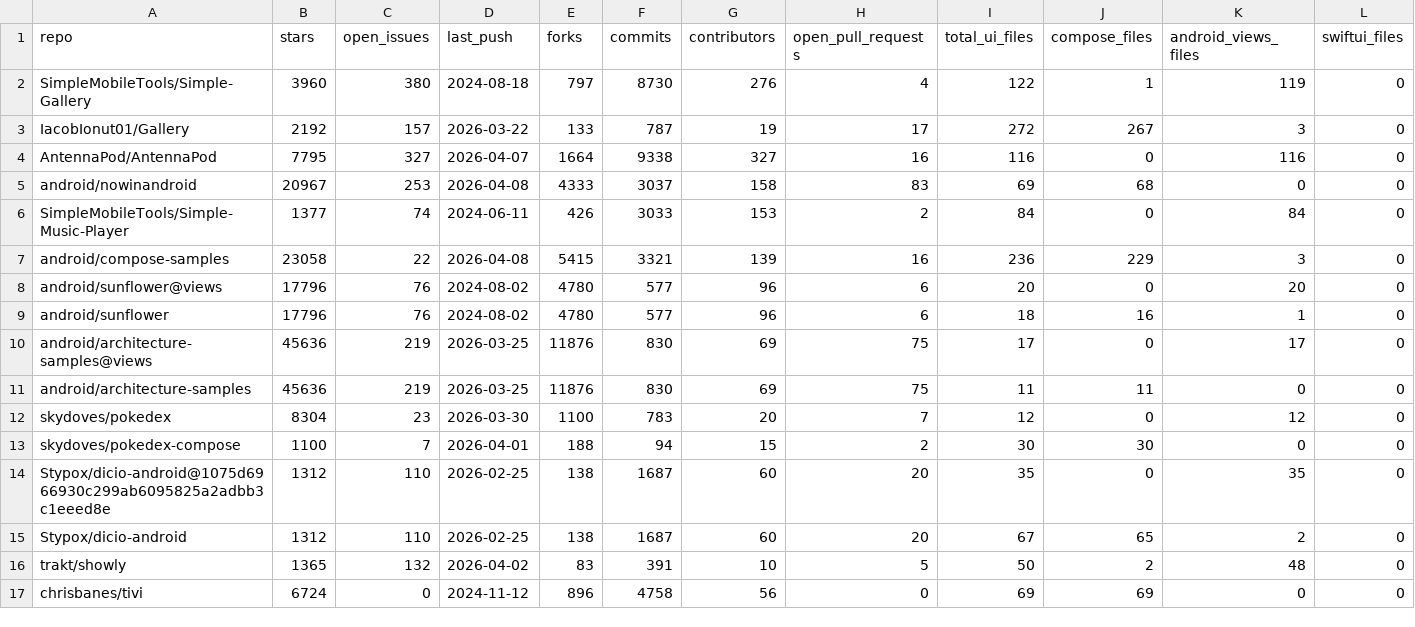
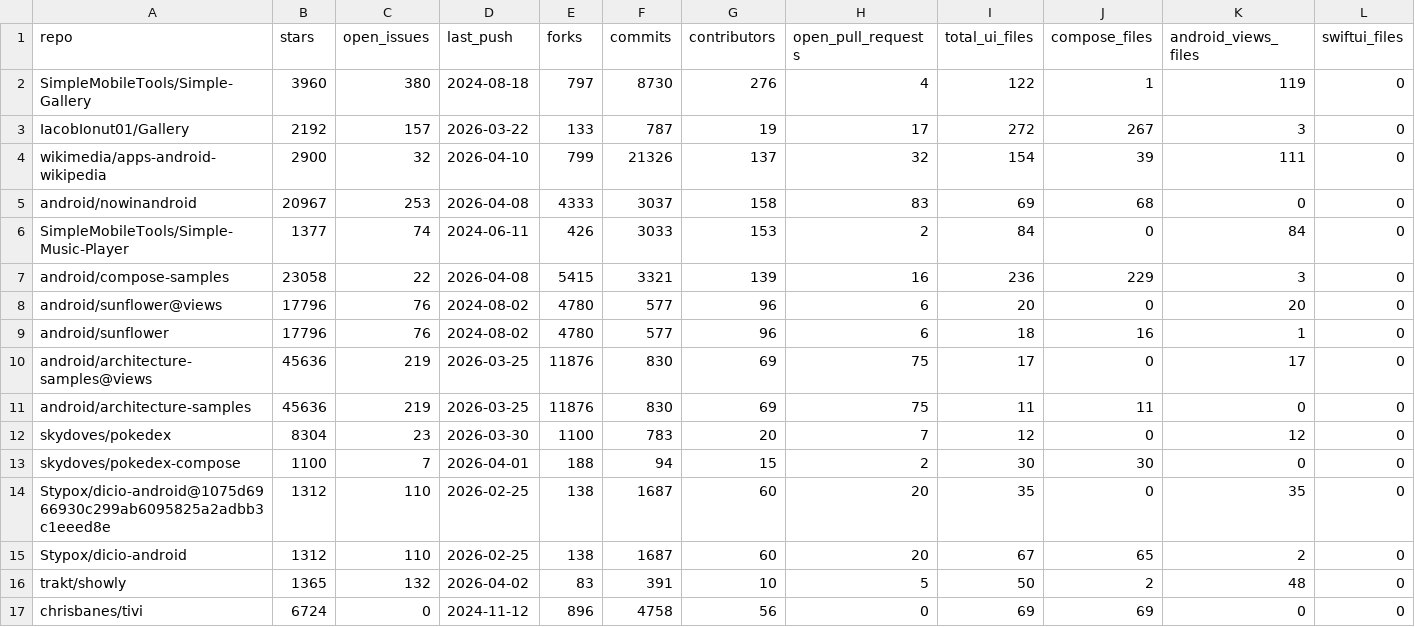
Before and after one commit to efransholm/mex, a CSV file: repo_summary.csv, drawn as a sheet; only a part is shown; removed rows and columns are numbered as before the commit, all else as after; rows hold the shown columns only; the diff names each change by its address in the sheet, - before the commit and + after, or states it on an @@ line.

Commit message:
feat: updated repo mining
includes all android results except those that were too big

```diff
--- a/repo_summary.csv
+++ b/repo_summary.csv
-row 4: AntennaPod/AntennaPod | 7795 | 327 | 2026-04-07 | 1664 | 9338 | 327 | 16 | 116 | 0 | 116 | 0
+row 4: wikimedia/apps-android-wikipedia | 2900 | 32 | 2026-04-10 | 799 | 21326 | 137 | 32 | 154 | 39 | 111 | 0
```
Also changed, not shown: 33 other files.
